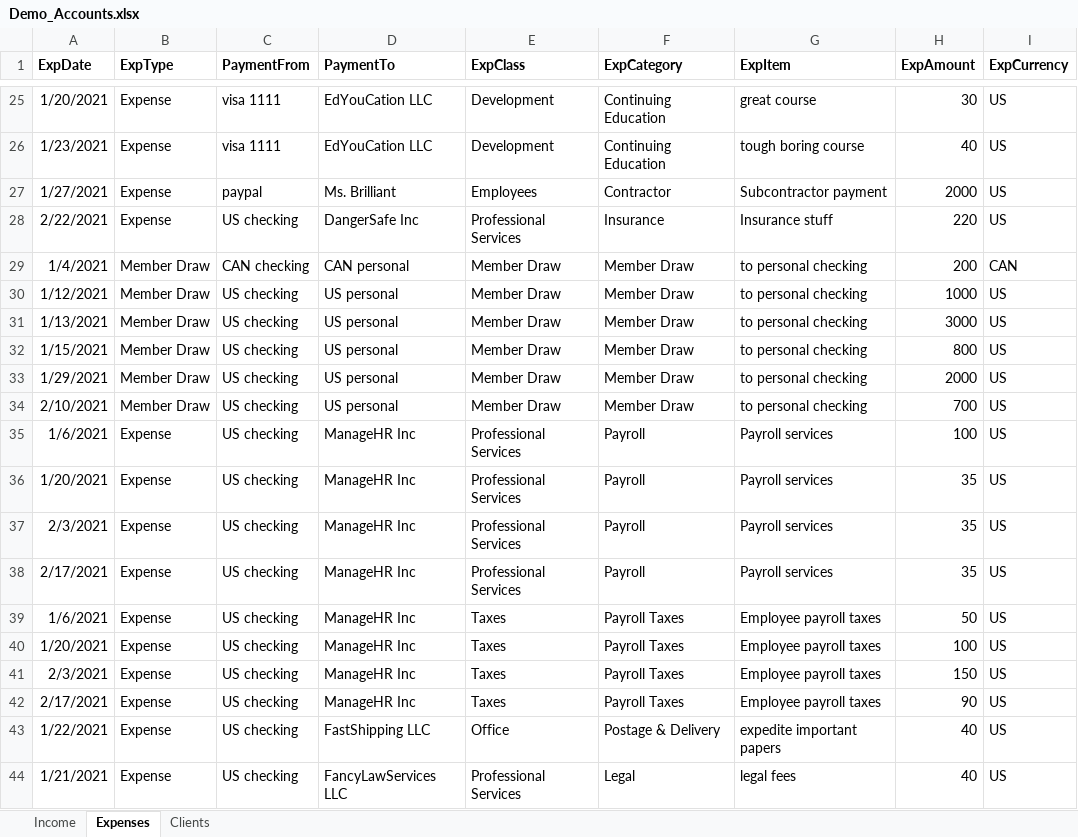
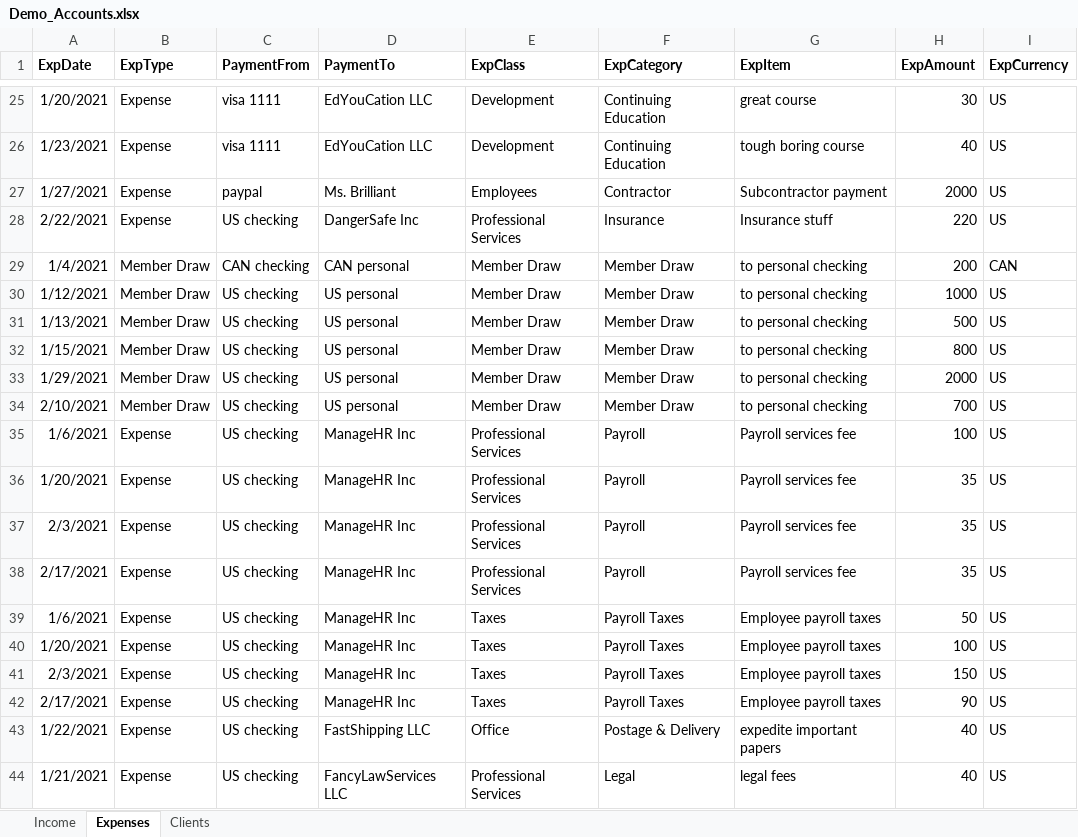
Before and after one commit to KDVdecisions/AccountReports, an Excel workbook: AccountReportApp/Data/Demo_Accounts.xlsx, sheet Expenses, drawn as a sheet; only a part is shown, gaps mark what is left out; values as stored, in another font and other column widths than the file's, no borders; the diff names each change by its address in the sheet, - before the commit and + after, or states it on an @@ line.

Commit message:
demo data value correction

```diff
--- a/AccountReportApp/Data/Demo_Accounts.xlsx (sheet Expenses)
+++ b/AccountReportApp/Data/Demo_Accounts.xlsx (sheet Expenses)
-H31 (ExpAmount): 3000
+H31 (ExpAmount): 500
-G35:G38 (ExpItem): Payroll services
+G35:G38 (ExpItem): Payroll services fee
```
